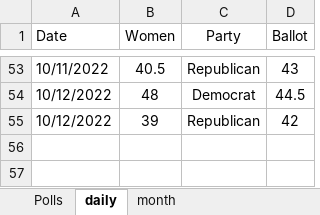
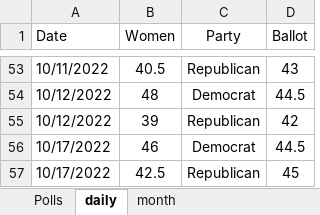
Before and after one commit to kaejames/kaejames.github.io, an Excel workbook: midterms22.xlsx, sheet daily, drawn as a sheet; only a part is shown, gaps mark what is left out; values as stored, in another font and other column widths than the file's, no borders; the diff names each change by its address in the sheet, - before the commit and + after, or states it on an @@ line.

```diff
--- a/midterms22.xlsx (sheet daily)
+++ b/midterms22.xlsx (sheet daily)
+row 56: 10/17/2022 | 46 | Democrat | 44.5
+row 57: 10/17/2022 | 42.5 | Republican | 45
```
Also changed, not shown: sheet month, sheet Polls, Biden.xlsx, GreatBritain.xlsx, 5 other files.
